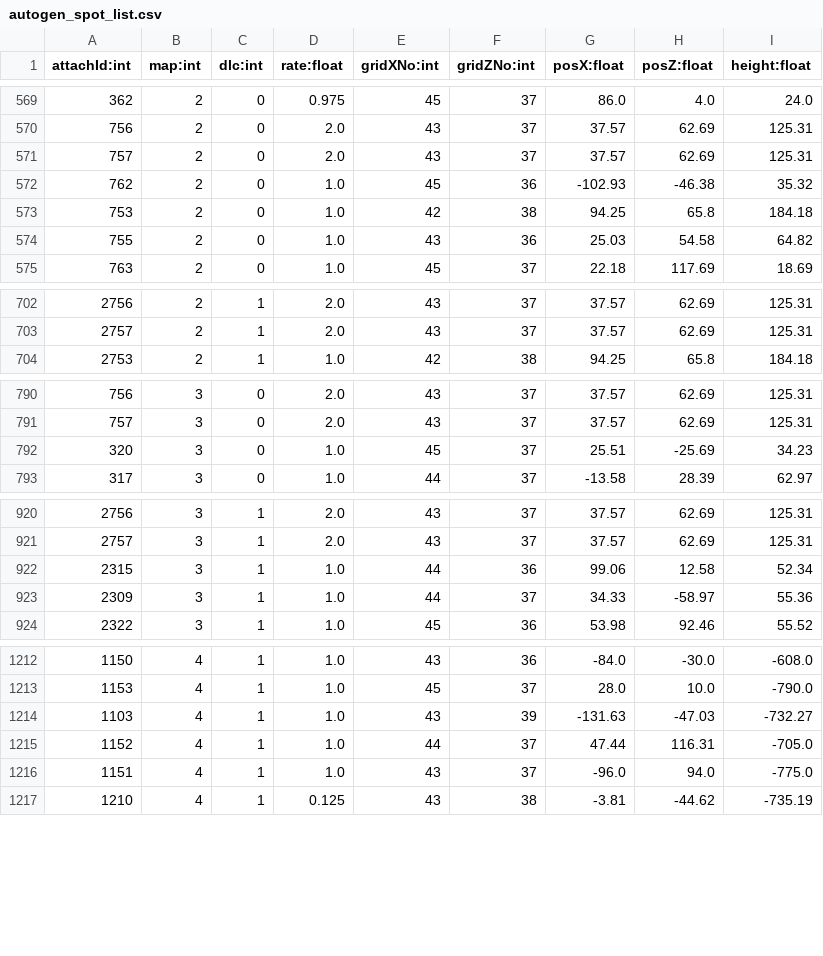
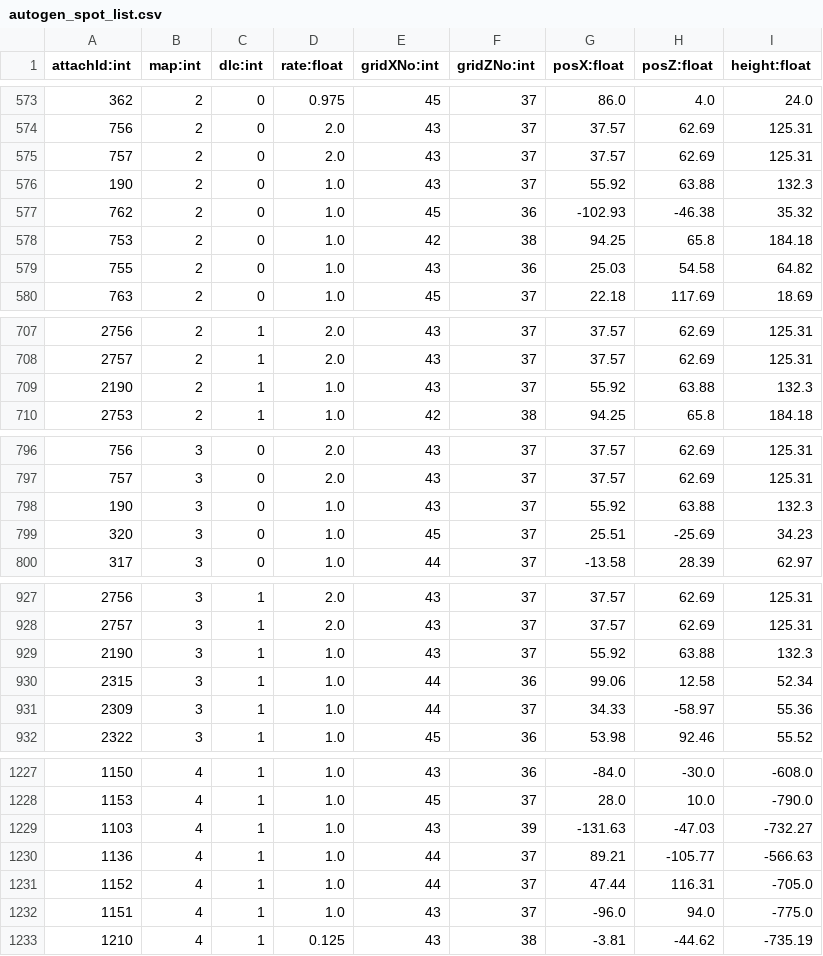
Before and after one commit to xqfinxd/NightreignApp, a CSV file: nightreign/assets/datas/autogen_spot_list.csv, drawn as a sheet; only a part is shown, gaps mark what is left out; the diff covers the shown part only; the diff names each change by its address in the sheet, - before the commit and + after, or states it on an @@ line.

```diff
--- a/nightreign/assets/datas/autogen_spot_list.csv
+++ b/nightreign/assets/datas/autogen_spot_list.csv
+row 576: 190 | 2 | 0 | 1.0 | 43 | 37 | 55.92 | 63.88 | 132.3
+row 709: 2190 | 2 | 1 | 1.0 | 43 | 37 | 55.92 | 63.88 | 132.3
+row 798: 190 | 3 | 0 | 1.0 | 43 | 37 | 55.92 | 63.88 | 132.3
+row 929: 2190 | 3 | 1 | 1.0 | 43 | 37 | 55.92 | 63.88 | 132.3
+row 1230: 1136 | 4 | 1 | 1.0 | 44 | 37 | 89.21 | -105.77 | -566.63
```
Also changed, not shown: 11 added rows elsewhere in this file, nightreign/assets/datas/manual_constant_spots.csv, nightreign/assets/datas/manual_variations.csv, 11 other files.
